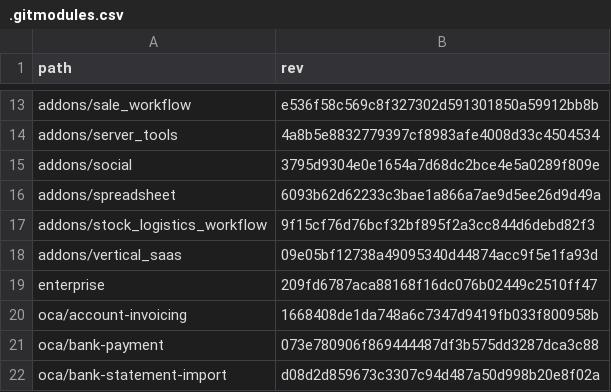
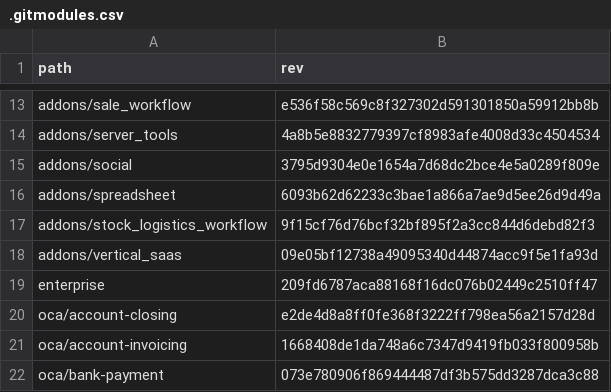
Before and after one commit to Mint-System/Odoo-Build, a CSV file: versions/18.0/.gitmodules.csv, drawn as a sheet; only a part is shown, gaps mark what is left out; the shorter side is filled out with more unchanged rows.

```diff
--- a/versions/18.0/.gitmodules.csv
+++ b/versions/18.0/.gitmodules.csv
@@ -19,2 +19,3 @@ addons/vertical_saas,09e05bf12738a49095340d44874acc9f5e1fa93d
 enterprise,209fd6787aca88168f16dc076b02449c2510ff47
+oca/account-closing,e2de4d8a8ff0fe368f3222ff798ea56a2157d28d
 oca/account-invoicing,1668408de1da748a6c7347d9419fb033f800958b
```
Also changed, not shown: 1 other file.
